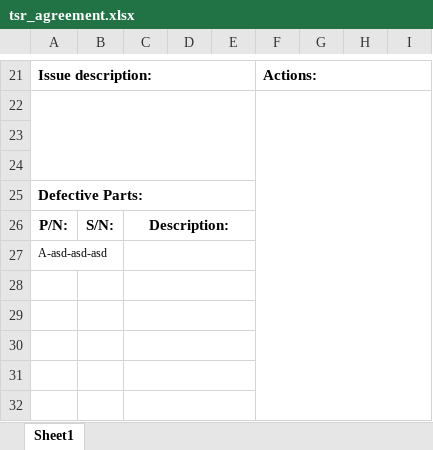
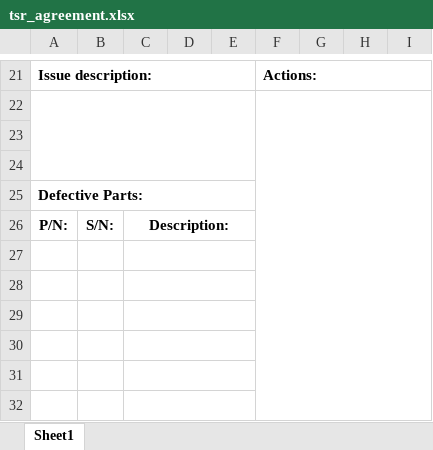
Before and after one commit to emaglio/CosmedAPTool, an Excel workbook: ConfigFiles/tsr_agreement.xlsx, sheet Sheet1, drawn as a sheet; only a part is shown, gaps mark what is left out; values as stored, in another font and other column widths than the file's, no borders; charts and pictures not drawn; the diff names each change by its address in the sheet, - before the commit and + after, or states it on an @@ line.

```diff
--- a/ConfigFiles/tsr_agreement.xlsx (sheet Sheet1)
+++ b/ConfigFiles/tsr_agreement.xlsx (sheet Sheet1)
-A27: A-asd-asd-asd
+A27: (empty)
```
Also changed, not shown: charts or pictures, ConfigFiles/tsr_repair.xlsx, ConfigFiles/tsr_warranty.xlsx, 33 other files.
